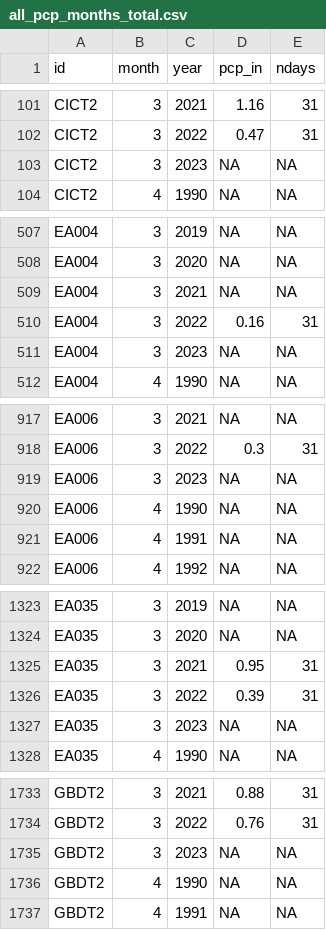
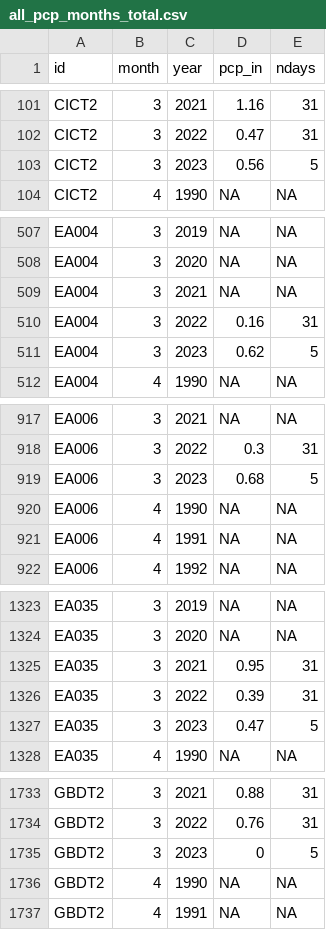
Before and after one commit to BoerneIoW/Boerne-Dashboard, a CSV file: boerne-water-supply/data/pcp/all_pcp_months_total.csv, drawn as a sheet; only a part is shown, gaps mark what is left out; the diff covers the shown part only.

```diff
--- a/boerne-water-supply/data/pcp/all_pcp_months_total.csv
+++ b/boerne-water-supply/data/pcp/all_pcp_months_total.csv
@@ -102,3 +102,3 @@
 "CICT2",3,2022,0.47,31
-"CICT2",3,2023,NA,NA
+"CICT2",3,2023,0.56,5
 "CICT2",4,1990,NA,NA
@@ -510,3 +510,3 @@
 "EA004",3,2022,0.16,31
-"EA004",3,2023,NA,NA
+"EA004",3,2023,0.62,5
 "EA004",4,1990,NA,NA
@@ -918,3 +918,3 @@
 "EA006",3,2022,0.3,31
-"EA006",3,2023,NA,NA
+"EA006",3,2023,0.68,5
 "EA006",4,1990,NA,NA
@@ -1326,3 +1326,3 @@
 "EA035",3,2022,0.39,31
-"EA035",3,2023,NA,NA
+"EA035",3,2023,0.47,5
 "EA035",4,1990,NA,NA
@@ -1734,3 +1734,3 @@
 "GBDT2",3,2022,0.76,31
-"GBDT2",3,2023,NA,NA
+"GBDT2",3,2023,0,5
 "GBDT2",4,1990,NA,NA
```
Also changed, not shown: 44 edited cells elsewhere in this file, 10 other files.
